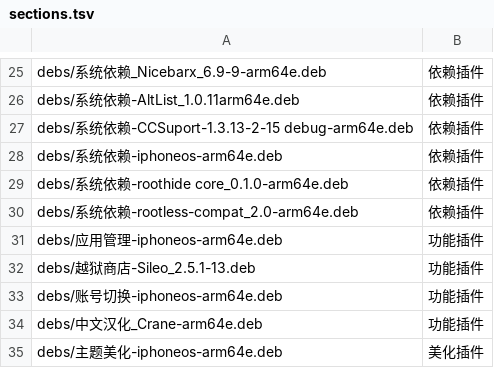
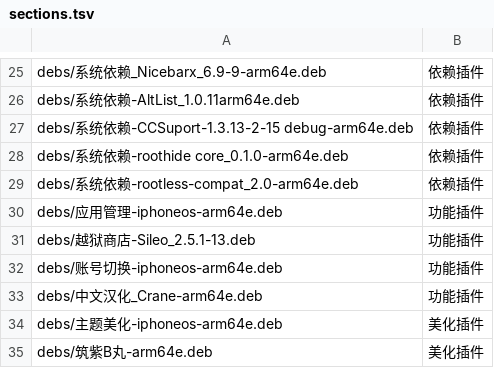
Before and after one commit to 154328106/repo, a TSV file: config/sections.tsv, drawn as a sheet; only a part is shown, gaps mark what is left out; the shorter side is filled out with more unchanged rows.

Commit message:
Remove 系统依赖-iphoneos-arm64e

```diff
--- a/config/sections.tsv
+++ b/config/sections.tsv
@@ -27,3 +27,2 @@ debs/系统依赖-AltList_1.0.11arm64e.deb	依赖插件
 debs/系统依赖-CCSuport-1.3.13-2-15 debug-arm64e.deb	依赖插件
-debs/系统依赖-iphoneos-arm64e.deb	依赖插件
 debs/系统依赖-roothide core_0.1.0-arm64e.deb	依赖插件
```
Also changed, not shown: 1 other file.
